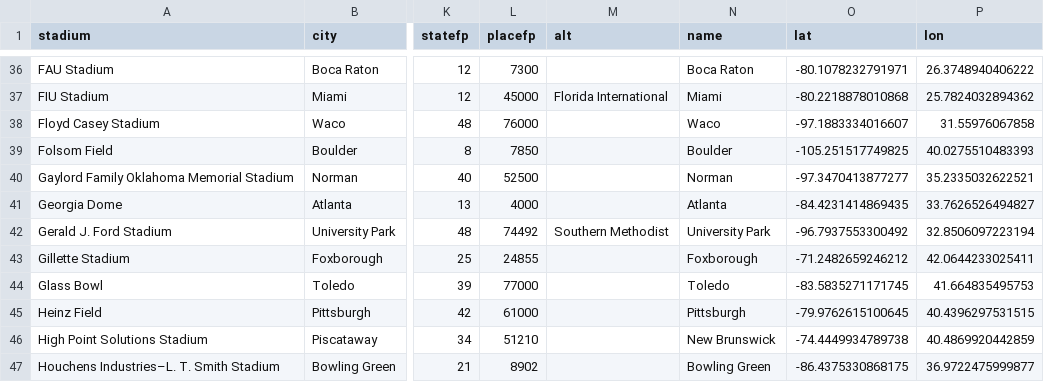
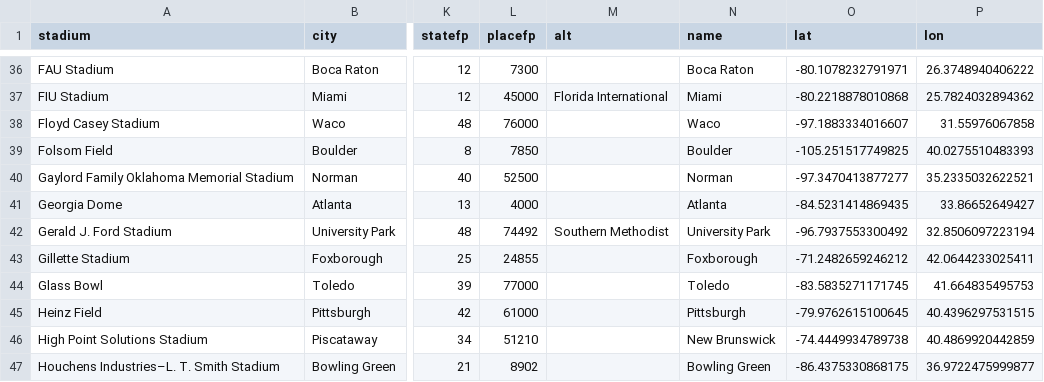
Before and after one commit to caged/cfb-recruiting, a CSV file: source/data/stadiums.csv, drawn as a sheet; only a part is shown, gaps mark what is left out; the diff names each change by its address in the sheet, - before the commit and + after, or states it on an @@ line.

Commit message:
tweak georgia state location so it doesn't overlap georgia tech

```diff
--- a/source/data/stadiums.csv
+++ b/source/data/stadiums.csv
-O41 (lat): -84.4231414869435
+O41 (lat): -84.5231414869435
-P41 (lon): 33.7626526494827
+P41 (lon): 33.86652649427
```
